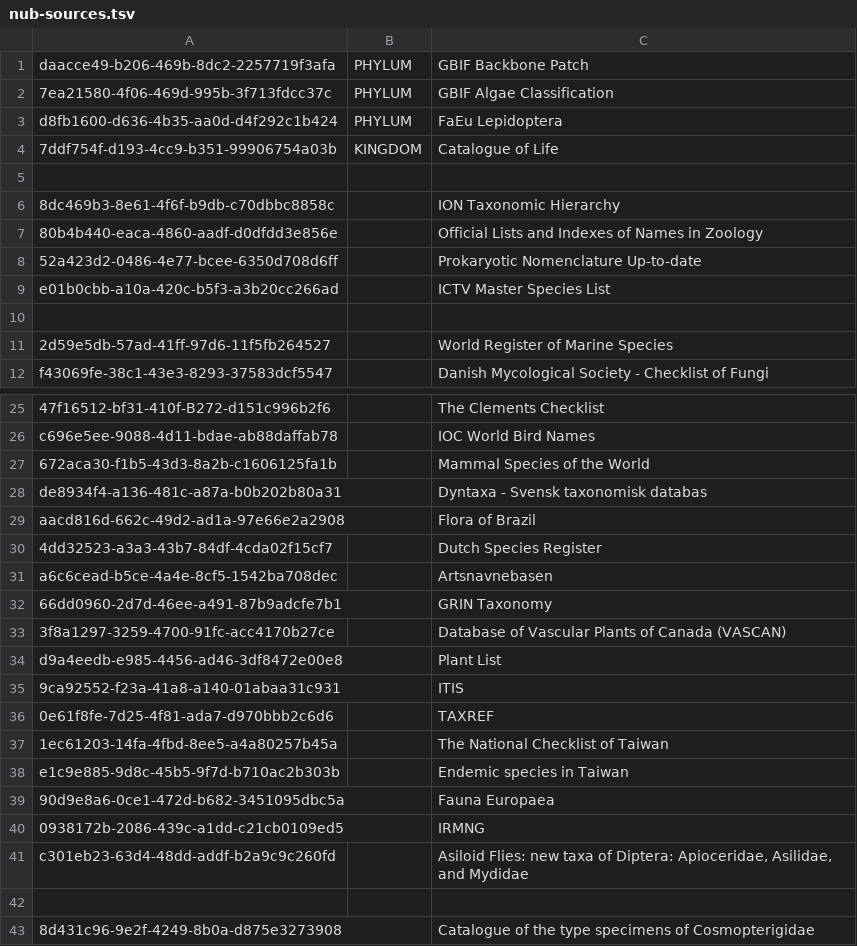
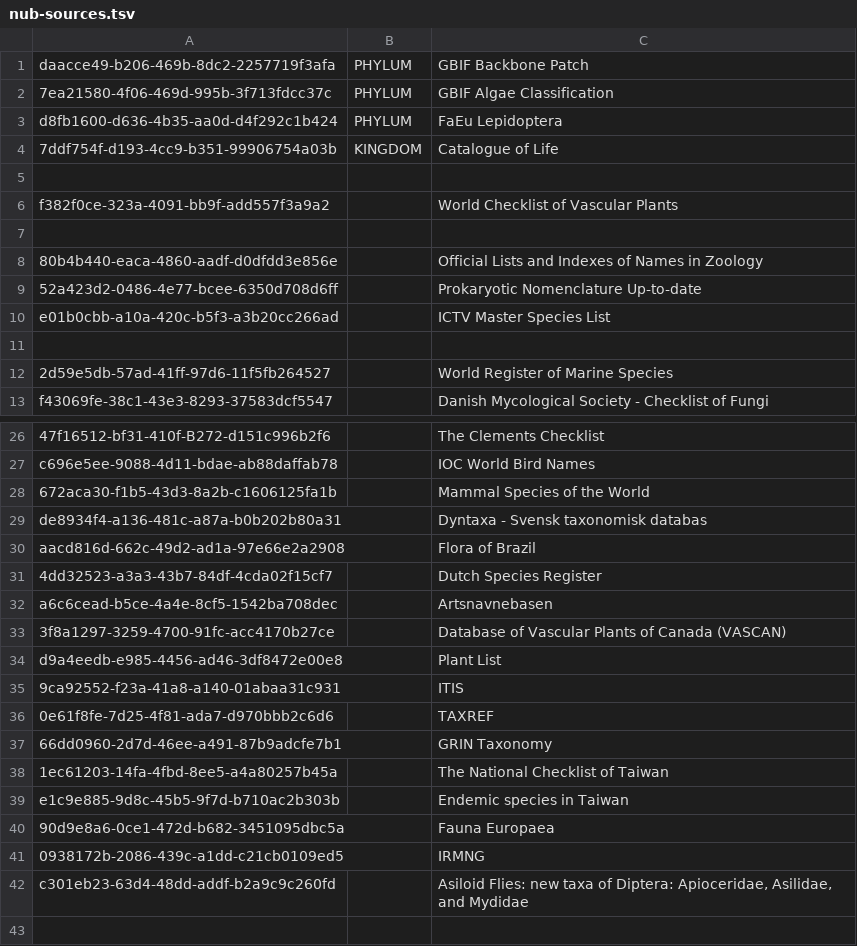
Before and after one commit to gbif/checklistbank, a TSV file: checklistbank-nub/nub-sources.tsv, drawn as a sheet; only a part is shown, gaps mark what is left out; the shorter side is filled out with more unchanged rows.

Commit message:
Update nub build tests for basionym consolidation, requiring a single accepted usage from the primary source (doubtful ones are ignored)

```diff
--- a/checklistbank-nub/nub-sources.tsv
+++ b/checklistbank-nub/nub-sources.tsv
@@ -5,3 +5,4 @@ d8fb1600-d636-4b35-aa0d-d4f292c1b424	PHYLUM	FaEu Lepidoptera
 
-8dc469b3-8e61-4f6f-b9db-c70dbbc8858c		ION Taxonomic Hierarchy
+f382f0ce-323a-4091-bb9f-add557f3a9a2		World Checklist of Vascular Plants
+
 80b4b440-eaca-4860-aadf-d0dfdd3e856e		Official Lists and Indexes of Names in Zoology
@@ -31,3 +32,2 @@ aacd816d-662c-49d2-ad1a-97e66e2a2908		Flora of Brazil
 a6c6cead-b5ce-4a4e-8cf5-1542ba708dec		Artsnavnebasen
-66dd0960-2d7d-46ee-a491-87b9adcfe7b1		GRIN Taxonomy
 3f8a1297-3259-4700-91fc-acc4170b27ce		Database of Vascular Plants of Canada (VASCAN)
@@ -36,2 +36,3 @@ d9a4eedb-e985-4456-ad46-3df8472e00e8		Plant List
 0e61f8fe-7d25-4f81-ada7-d970bbb2c6d6		TAXREF
+66dd0960-2d7d-46ee-a491-87b9adcfe7b1		GRIN Taxonomy
 1ec61203-14fa-4fbd-8ee5-a4a80257b45a		The National Checklist of Taiwan
```
Also changed, not shown: 19 other files.
